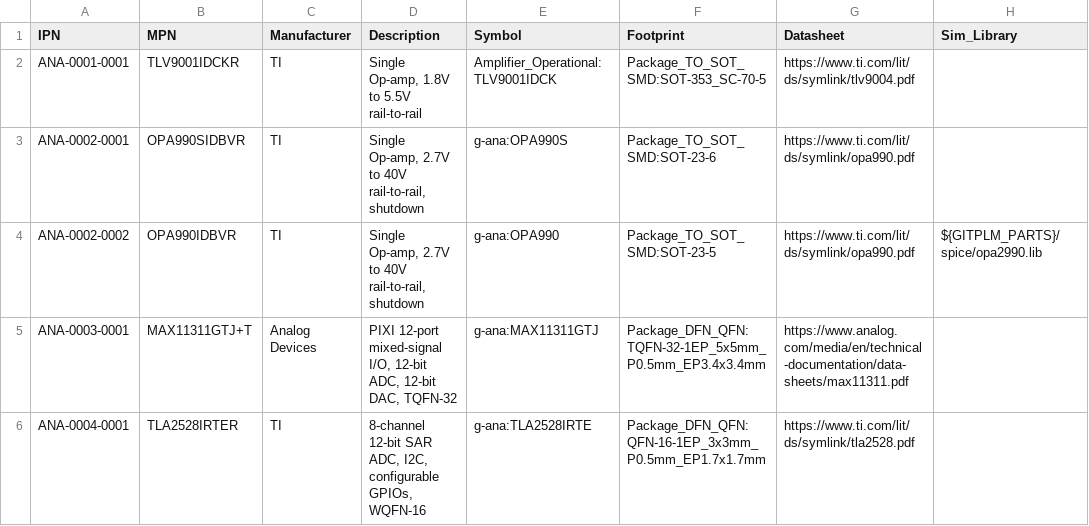
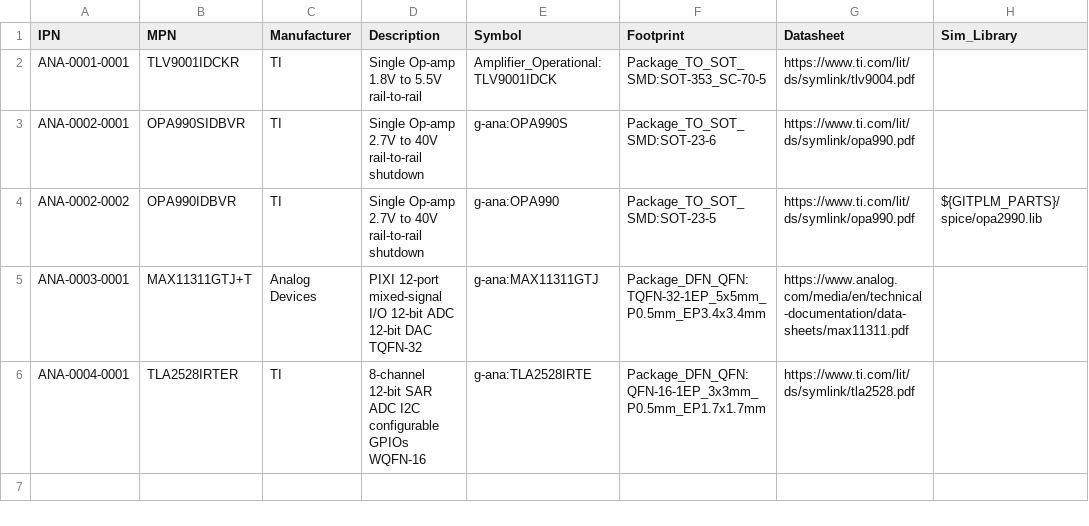
Before and after one commit to git-plm/parts, a CSV file: database/g-ana.csv, drawn as a sheet; only a part is shown; the diff names each change by its address in the sheet, - before the commit and + after, or states it on an @@ line.

```diff
--- a/database/g-ana.csv
+++ b/database/g-ana.csv
-D2 (Description): Single Op-amp, 1.8V to 5.5V rail-to-rail
+D2 (Description): Single Op-amp 1.8V to 5.5V rail-to-rail
-D3:D4 (Description): Single Op-amp, 2.7V to 40V rail-to-rail, shutdown
+D3:D4 (Description): Single Op-amp 2.7V to 40V rail-to-rail shutdown
-D5 (Description): …12-port mixed-signal I/O, 12-bit ADC, 12-bit DAC, TQFN-32
+D5 (Description): …12-port mixed-signal I/O 12-bit ADC 12-bit DAC TQFN-32
-D6 (Description): …12-bit SAR ADC, I2C, configurable GPIOs, WQFN-16
+D6 (Description): …12-bit SAR ADC I2C configurable GPIOs WQFN-16
```
Also changed, not shown: database/g-con.csv, database/g-ics.csv, 17 other files.
